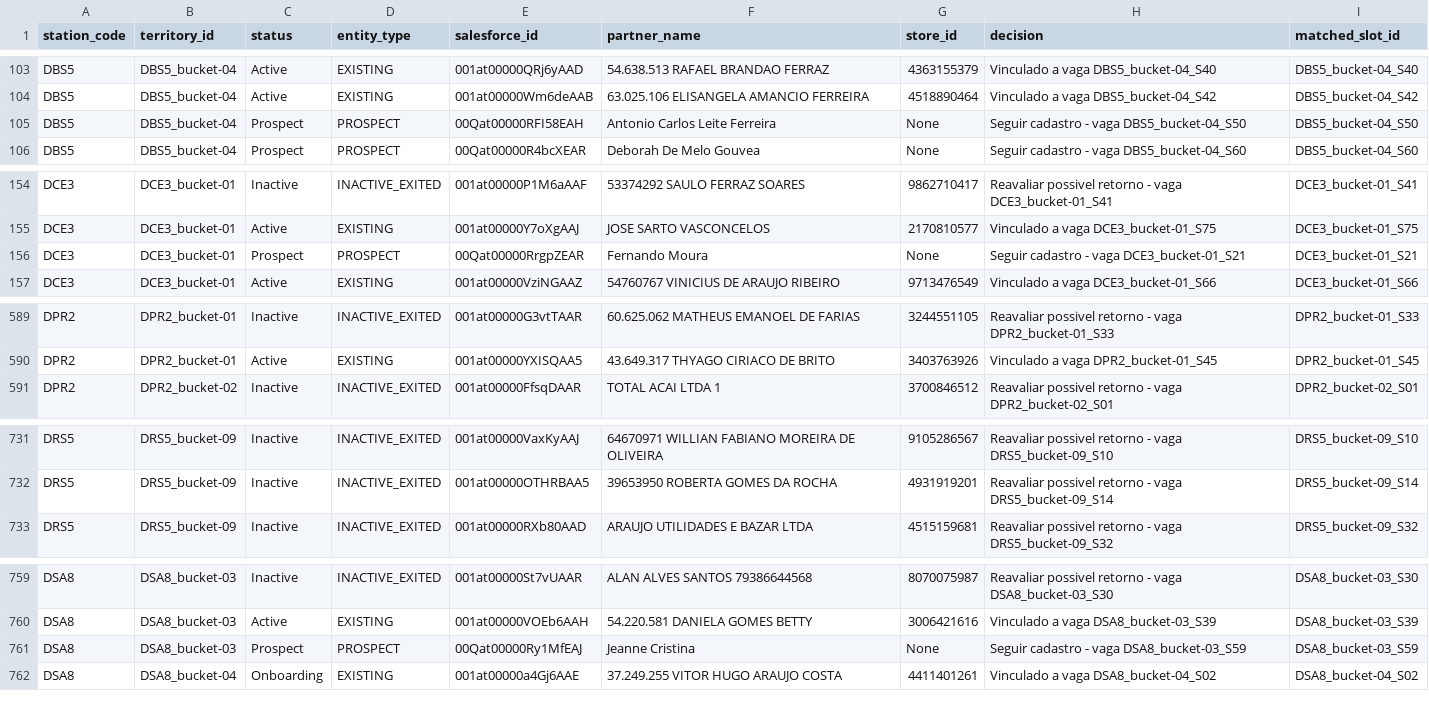
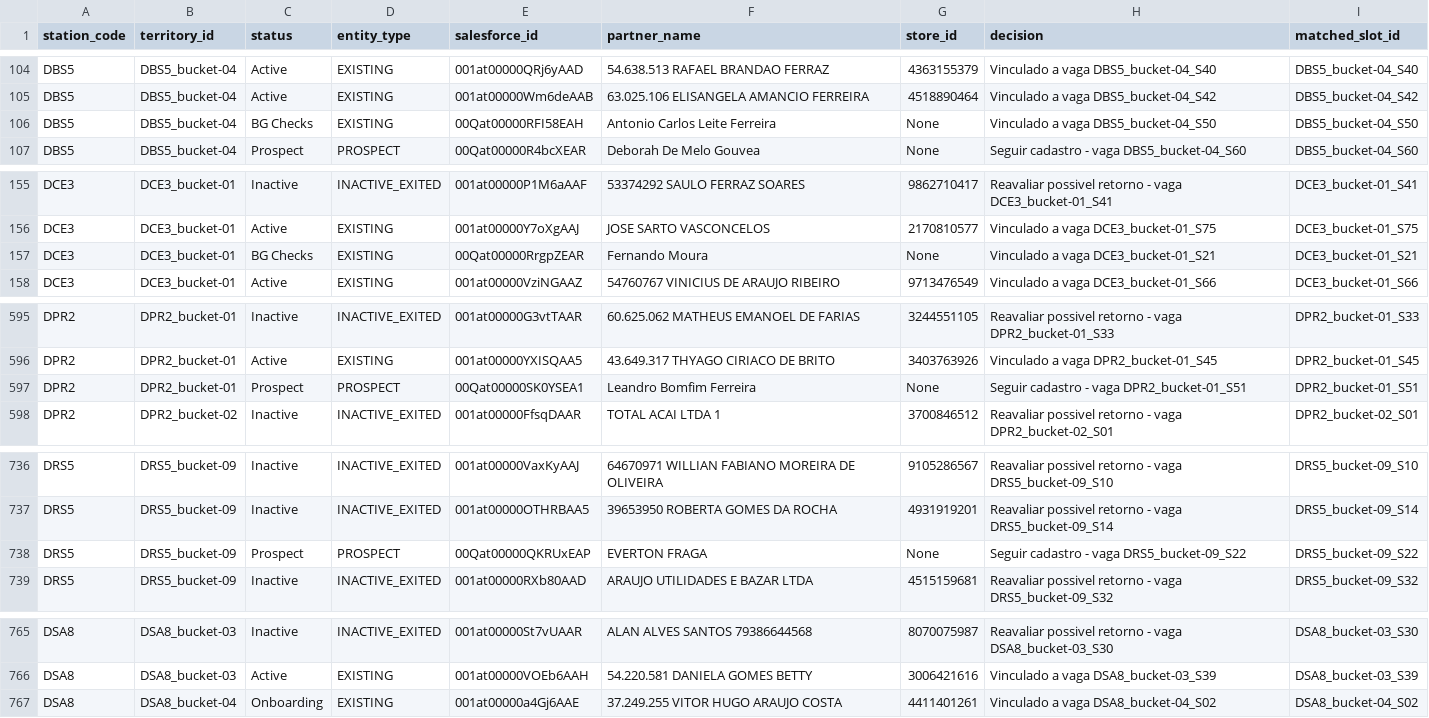
Before and after one commit to joaovidaamazonlog/atlas, a CSV file: data/PARTNERS_PER_DS_BUCKET.csv, drawn as a sheet; only a part is shown, gaps mark what is left out; the diff covers the shown part only.

```diff
--- a/data/PARTNERS_PER_DS_BUCKET.csv
+++ b/data/PARTNERS_PER_DS_BUCKET.csv
@@ -104,3 +105,3 @@ DBS5,DBS5_bucket-04,Active,EXISTING,001at00000QRj6yAAD,54.638.513 RAFAEL BRANDAO
 DBS5,DBS5_bucket-04,Active,EXISTING,001at00000Wm6deAAB,63.025.106 ELISANGELA AMANCIO FERREIRA,4518890464,Vinculado a vaga DBS5_bucket-04_S42,DBS5_bucket-04_S42
-DBS5,DBS5_bucket-04,Prospect,PROSPECT,00Qat00000RFI58EAH,Antonio Carlos Leite Ferreira,None,Seguir cadastro - vaga DBS5_bucket-04_S50,DBS5_bucket-04_S50
+DBS5,DBS5_bucket-04,BG Checks,EXISTING,00Qat00000RFI58EAH,Antonio Carlos Leite Ferreira,None,Vinculado a vaga DBS5_bucket-04_S50,DBS5_bucket-04_S50
 DBS5,DBS5_bucket-04,Prospect,PROSPECT,00Qat00000R4bcXEAR,Deborah De Melo Gouvea,None,Seguir cadastro - vaga DBS5_bucket-04_S60,DBS5_bucket-04_S60
@@ -155,3 +156,3 @@ DCE3,DCE3_bucket-01,Inactive,INACTIVE_EXITED,001at00000P1M6aAAF,53374292 SAULO F
 DCE3,DCE3_bucket-01,Active,EXISTING,001at00000Y7oXgAAJ,JOSE SARTO VASCONCELOS,2170810577,Vinculado a vaga DCE3_bucket-01_S75,DCE3_bucket-01_S75
-DCE3,DCE3_bucket-01,Prospect,PROSPECT,00Qat00000RrgpZEAR,Fernando Moura,None,Seguir cadastro - vaga DCE3_bucket-01_S21,DCE3_bucket-01_S21
+DCE3,DCE3_bucket-01,BG Checks,EXISTING,00Qat00000RrgpZEAR,Fernando Moura,None,Vinculado a vaga DCE3_bucket-01_S21,DCE3_bucket-01_S21
 DCE3,DCE3_bucket-01,Active,EXISTING,001at00000VziNGAAZ,54760767 VINICIUS DE ARAUJO RIBEIRO,9713476549,Vinculado a vaga DCE3_bucket-01_S66,DCE3_bucket-01_S66
@@ -590,2 +596,3 @@ DPR2,DPR2_bucket-01,Inactive,INACTIVE_EXITED,001at00000G3vtTAAR,60.625.062 MATHE
 DPR2,DPR2_bucket-01,Active,EXISTING,001at00000YXISQAA5,43.649.317 THYAGO CIRIACO DE BRITO,3403763926,Vinculado a vaga DPR2_bucket-01_S45,DPR2_bucket-01_S45
+DPR2,DPR2_bucket-01,Prospect,PROSPECT,00Qat00000SK0YSEA1,Leandro Bomfim Ferreira,None,Seguir cadastro - vaga DPR2_bucket-01_S51,DPR2_bucket-01_S51
 DPR2,DPR2_bucket-02,Inactive,INACTIVE_EXITED,001at00000FfsqDAAR,TOTAL ACAI LTDA 1,3700846512,Reavaliar possivel retorno - vaga DPR2_bucket-02_S01,DPR2_bucket-02_S01
@@ -732,2 +737,3 @@ DRS5,DRS5_bucket-09,Inactive,INACTIVE_EXITED,001at00000VaxKyAAJ,64670971 WILLIAN
 DRS5,DRS5_bucket-09,Inactive,INACTIVE_EXITED,001at00000OTHRBAA5,39653950 ROBERTA GOMES DA ROCHA,4931919201,Reavaliar possivel retorno - vaga DRS5_bucket-09_S14,DRS5_bucket-09_S14
+DRS5,DRS5_bucket-09,Prospect,PROSPECT,00Qat00000QKRUxEAP,EVERTON FRAGA,None,Seguir cadastro - vaga DRS5_bucket-09_S22,DRS5_bucket-09_S22
 DRS5,DRS5_bucket-09,Inactive,INACTIVE_EXITED,001at00000RXb80AAD,ARAUJO UTILIDADES E BAZAR LTDA,4515159681,Reavaliar possivel retorno - vaga DRS5_bucket-09_S32,DRS5_bucket-09_S32
@@ -760,3 +766,2 @@ DSA8,DSA8_bucket-03,Inactive,INACTIVE_EXITED,001at00000St7vUAAR,ALAN ALVES SANTO
 DSA8,DSA8_bucket-03,Active,EXISTING,001at00000VOEb6AAH,54.220.581 DANIELA GOMES BETTY,3006421616,Vinculado a vaga DSA8_bucket-03_S39,DSA8_bucket-03_S39
-DSA8,DSA8_bucket-03,Prospect,PROSPECT,00Qat00000Ry1MfEAJ,Jeanne Cristina,None,Seguir cadastro - vaga DSA8_bucket-03_S59,DSA8_bucket-03_S59
 DSA8,DSA8_bucket-04,Onboarding,EXISTING,001at00000a4Gj6AAE,37.249.255 VITOR HUGO ARAUJO COSTA,4411401261,Vinculado a vaga DSA8_bucket-04_S02,DSA8_bucket-04_S02
```
Also changed, not shown: 9 added rows, 4 removed rows and 18 edited cells elsewhere in this file, 12 other files.
